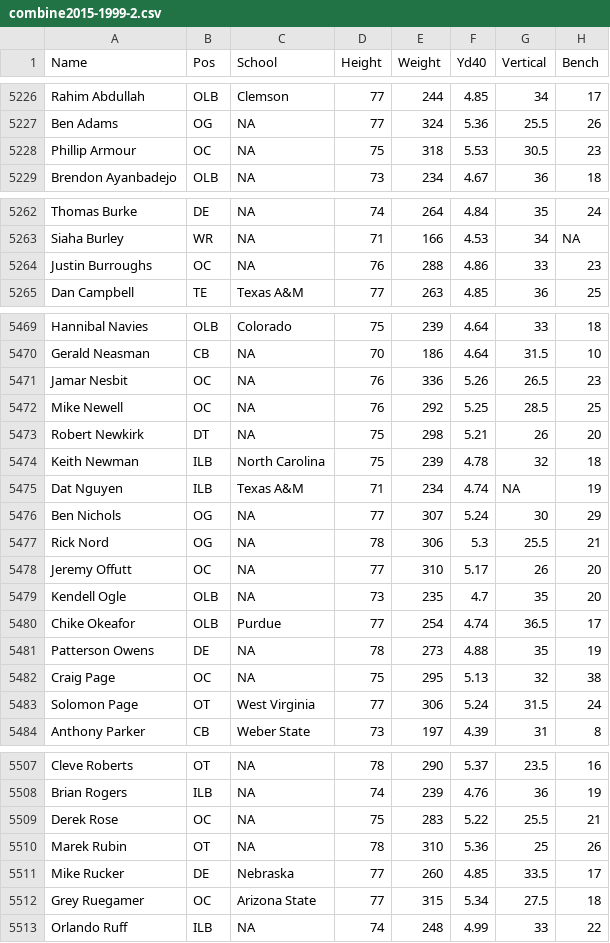
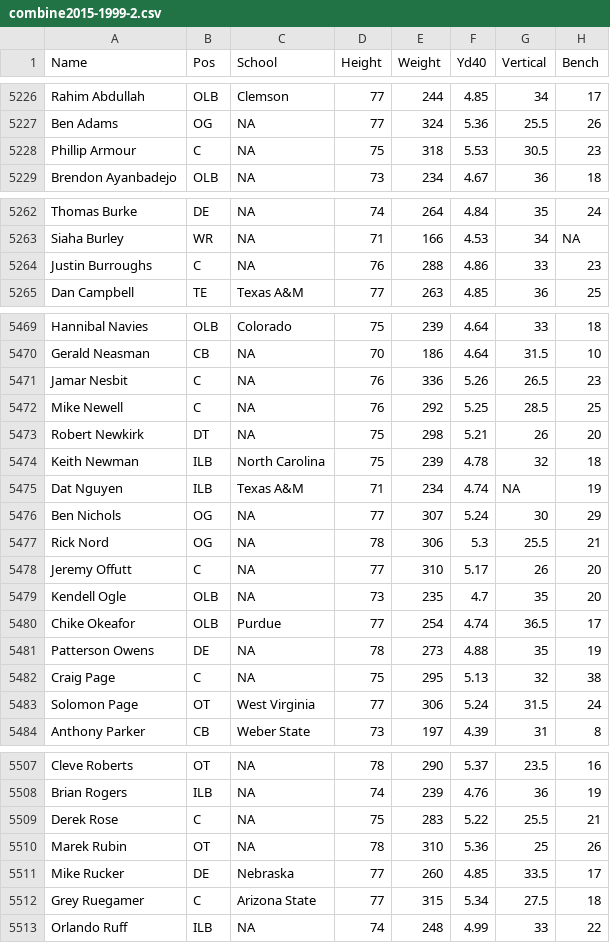
Before and after one commit to tddevlin/CS-1951A-project, a CSV file: blog2 viz/combine2015-1999-2.csv, drawn as a sheet; only a part is shown, gaps mark what is left out; the diff covers the shown part only; the diff names each change by its address in the sheet, - before the commit and + after, or states it on an @@ line.

```diff
--- a/blog2 viz/combine2015-1999-2.csv
+++ b/blog2 viz/combine2015-1999-2.csv
-B5228 (Pos): OC
+B5228 (Pos): C
-B5264 (Pos): OC
+B5264 (Pos): C
-B5471:B5472 (Pos): OC
+B5471:B5472 (Pos): C
-B5478 (Pos): OC
+B5478 (Pos): C
-B5482 (Pos): OC
+B5482 (Pos): C
-B5509 (Pos): OC
+B5509 (Pos): C
-B5512 (Pos): OC
+B5512 (Pos): C
```
Also changed, not shown: 7 edited cells elsewhere in this file, blog2 viz/summarizedData.csv, 2 other files.
